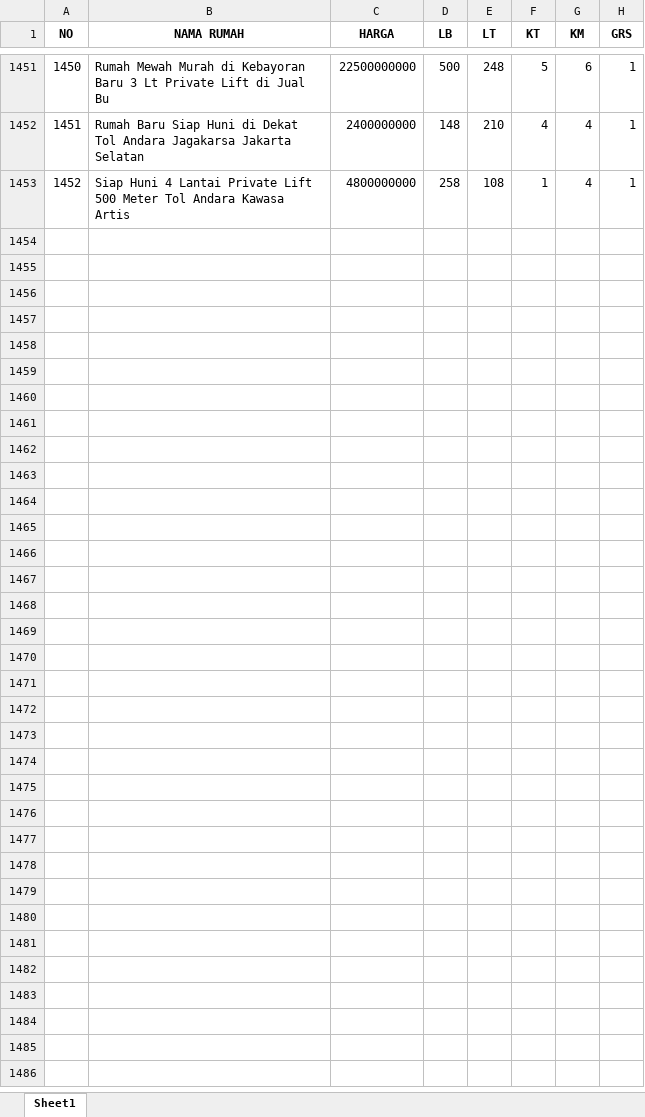
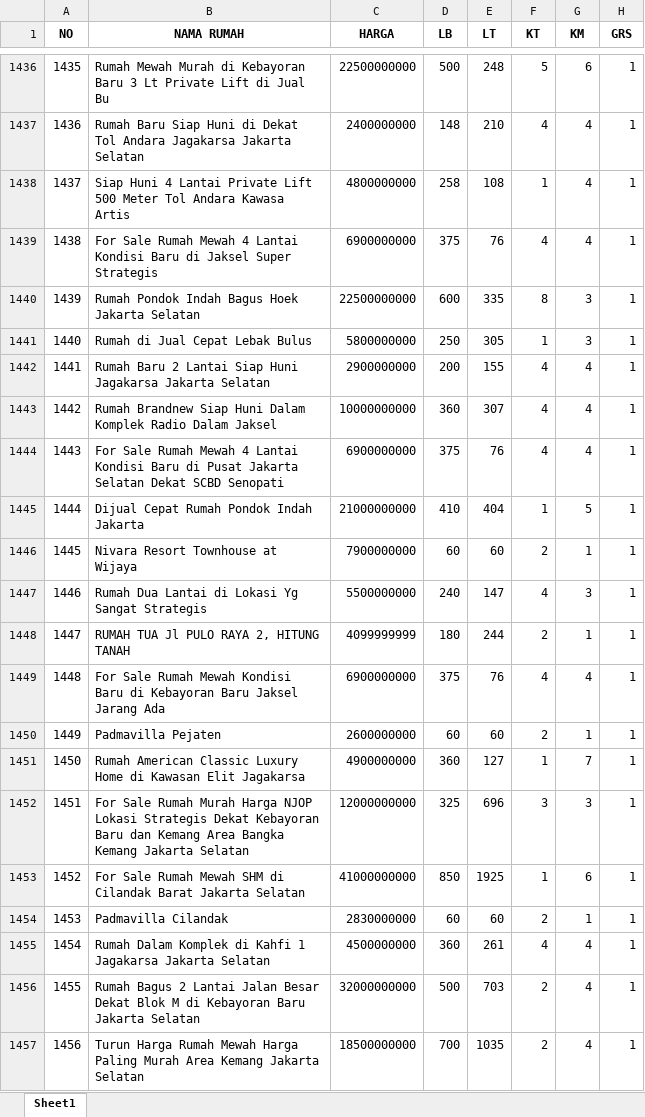
Before and after one commit to barunaxyz/PrediksiHargaRumah, an Excel workbook: data/raw/DATA RUMAH.xlsx, sheet Sheet1, drawn as a sheet; only a part is shown, gaps mark what is left out; values as stored, in another font and other column widths than the file's, no borders; the diff covers the shown part only; the diff names each change by its address in the sheet, - before the commit and + after, or states it on an @@ line.

```diff
--- a/data/raw/DATA RUMAH.xlsx (sheet Sheet1)
+++ b/data/raw/DATA RUMAH.xlsx (sheet Sheet1)
@@ column A (NO) renumbered between rows 1161 and 1438 @@
+row 1439: 1438 | For Sale Rumah Mewah 4 Lantai Kondisi Baru di Jaksel Super Strategis | 6900000000 | 375 | 76 | 4 | 4 | 1
+row 1440: 1439 | Rumah Pondok Indah Bagus Hoek Jakarta Selatan | 22500000000 | 600 | 335 | 8 | 3 | 1
+row 1441: 1440 | Rumah di Jual Cepat Lebak Bulus | 5800000000 | 250 | 305 | 1 | 3 | 1
+row 1442: 1441 | Rumah Baru 2 Lantai Siap Huni Jagakarsa Jakarta Selatan | 2900000000 | 200 | 155 | 4 | 4 | 1
@@ row 1412 moved to row 1443: 1442 @@
@@ row 1413 moved to row 1444: 1443 @@
+row 1445: 1444 | Dijual Cepat Rumah Pondok Indah Jakarta | 21000000000 | 410 | 404 | 1 | 5 | 1
@@ row 1417 moved to row 1446: 1445 @@
@@ row 1415 moved to row 1447: 1446 @@
+row 1448: 1447 | RUMAH TUA Jl PULO RAYA 2, HITUNG TANAH | 4099999999 | 180 | 244 | 2 | 1 | 1
@@ row 1422 moved to row 1449: 1448 @@
@@ row 1382 moved to row 1450: 1449 @@
@@ row 1423 moved to row 1451: 1450 @@
+row 1452: 1451 | For Sale Rumah Murah Harga NJOP Lokasi Strategis Dekat Kebayoran Baru dan Kemang Area Bangka Kemang Jakarta Selatan | 12000000000 | 325 | 696 | 3 | 3 | 1
+row 1453: 1452 | For Sale Rumah Mewah SHM di Cilandak Barat Jakarta Selatan | 41000000000 | 850 | 1925 | 1 | 6 | 1
@@ row 1368 moved to row 1454: 1453 @@
+row 1455: 1454 | Rumah Dalam Komplek di Kahfi 1 Jagakarsa Jakarta Selatan | 4500000000 | 360 | 261 | 4 | 4 | 1
+row 1456: 1455 | Rumah Bagus 2 Lantai Jalan Besar Dekat Blok M di Kebayoran Baru Jakarta Selatan | 32000000000 | 500 | 703 | 2 | 4 | 1
+row 1457: 1456 | Turun Harga Rumah Mewah Harga Paling Murah Area Kemang Jakarta Selatan | 18500000000 | 700 | 1035 | 2 | 4 | 1
```
Also changed, not shown: 21 added rows, 2 removed rows and 5 moved rows elsewhere in this sheet, 2 other files.
